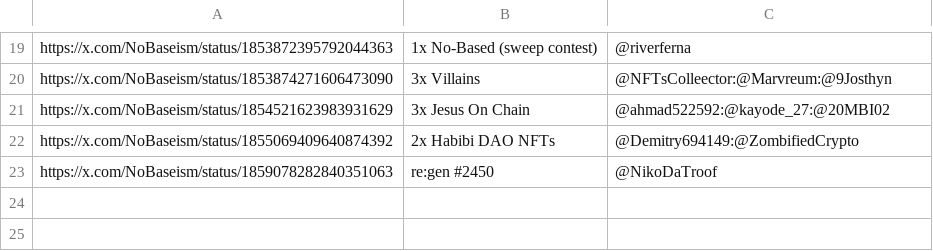
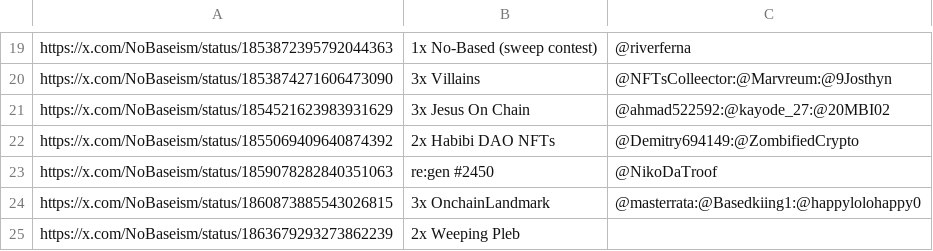
Before and after one commit to zeeleluc/nft-websites, a CSV file: nobased/giveaways.csv, drawn as a sheet; only a part is shown, gaps mark what is left out.

Commit message:
no message

```diff
--- a/nobased/giveaways.csv
+++ b/nobased/giveaways.csv
@@ -23 +23,3 @@ https://x.com/NoBaseism/status/1855069409640874392,2x Habibi DAO NFTs,@Demitry69
 https://x.com/NoBaseism/status/1859078282840351063,re:gen #2450,@NikoDaTroof
+https://x.com/NoBaseism/status/1860873885543026815,3x OnchainLandmark,@masterrata:@Basedkiing1:@happylolohappy0
+https://x.com/NoBaseism/status/1863679293273862239,2x Weeping Pleb,
```
